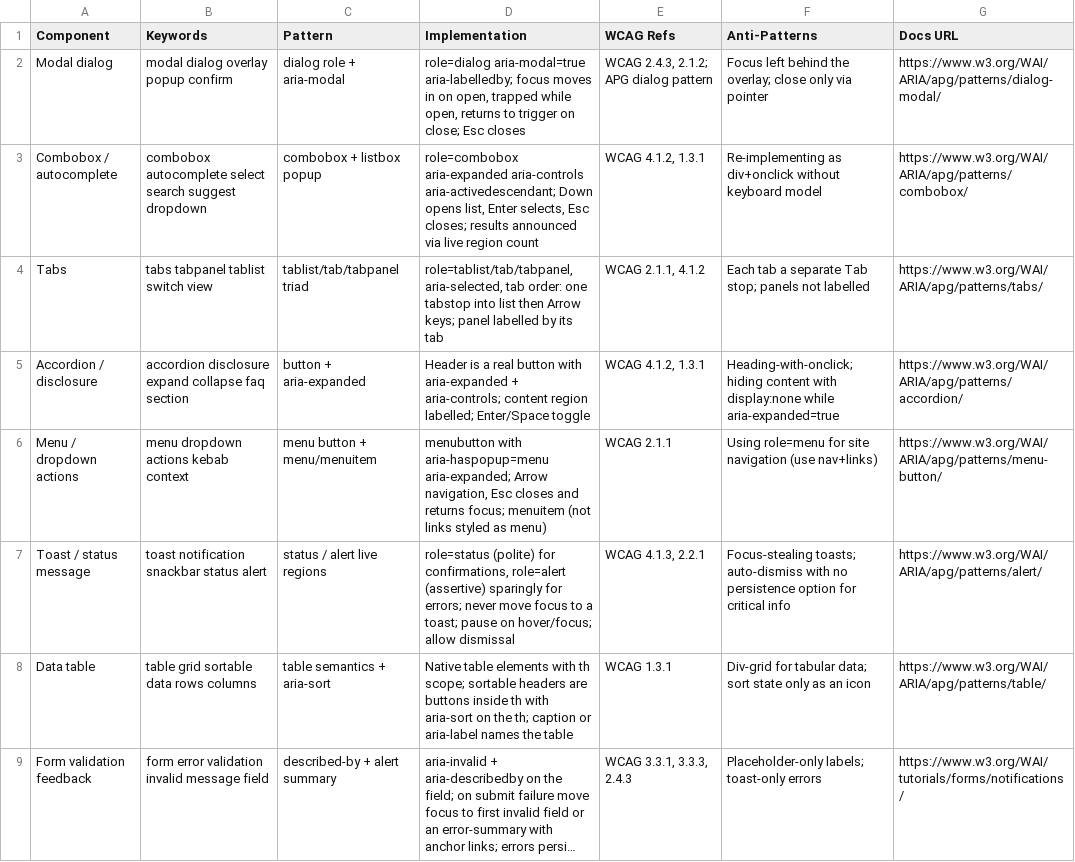
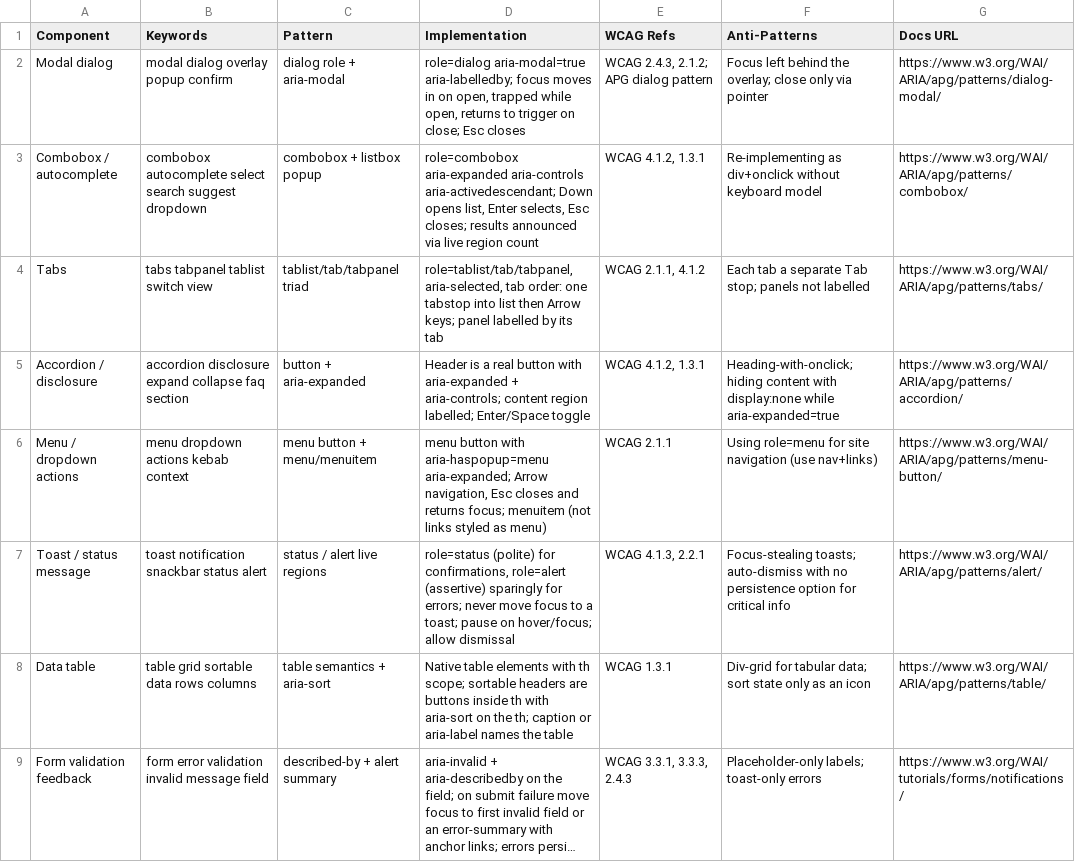
Before and after one commit to event4u-app/agent-config, a CSV file: dist/agent-src/skills/accessibility-auditor/data/aria-patterns.csv, drawn as a sheet; only a part is shown; long unchanged cells end in ….

```diff
--- a/dist/agent-src/skills/accessibility-auditor/data/aria-patterns.csv
+++ b/dist/agent-src/skills/accessibility-auditor/data/aria-patterns.csv
@@ -5,3 +5,3 @@ Tabs,tabs tabpanel tablist switch view,tablist/tab/tabpanel triad,"role=tablist/
 Accordion / disclosure,accordion disclosure expand collapse faq section,button + aria-expanded,Header is a real button with aria-expanded + aria-controls; content region labelled; Enter/Space toggle,"WCAG 4.1.2, 1.3.1",Heading-with-onclick; hiding content with display:none while aria-expanded=true,https://www.w3.org/WAI/ARIA/apg/patterns/accordion/
-Menu / dropdown actions,menu dropdown actions kebab context,menu button + menu/menuitem,"menubutton with aria-haspopup=menu aria-expanded; Arrow navigation, Esc closes and returns focus; menuitem (not links styled as menu)",WCAG 2.1.1,Using role=menu for site navigation (use nav+links),https://www.w3.org/WAI/ARIA/apg/patterns/menu-button/
+Menu / dropdown actions,menu dropdown actions kebab context,menu button + menu/menuitem,"menu button with aria-haspopup=menu aria-expanded; Arrow navigation, Esc closes and returns focus; menuitem (not links styled as menu)",WCAG 2.1.1,Using role=menu for site navigation (use nav+links),https://www.w3.org/WAI/ARIA/apg/patterns/menu-button/
 Toast / status message,toast notification snackbar status alert,status / alert live regions,"role=status (polite) for confirmations, role=alert (assertive) sparingly for errors; never move focus to a toast; pause on hover/focus; allow dismissal","WCAG 4.1.3, 2.2.1",Focus-stealing toasts; auto-dismiss with no persistence option for critical info,https://www.w3.org/WAI/ARIA/apg/patterns/alert/
```
Also changed, not shown: src/skills/accessibility-auditor/data/aria-patterns.csv, 8 other files.
